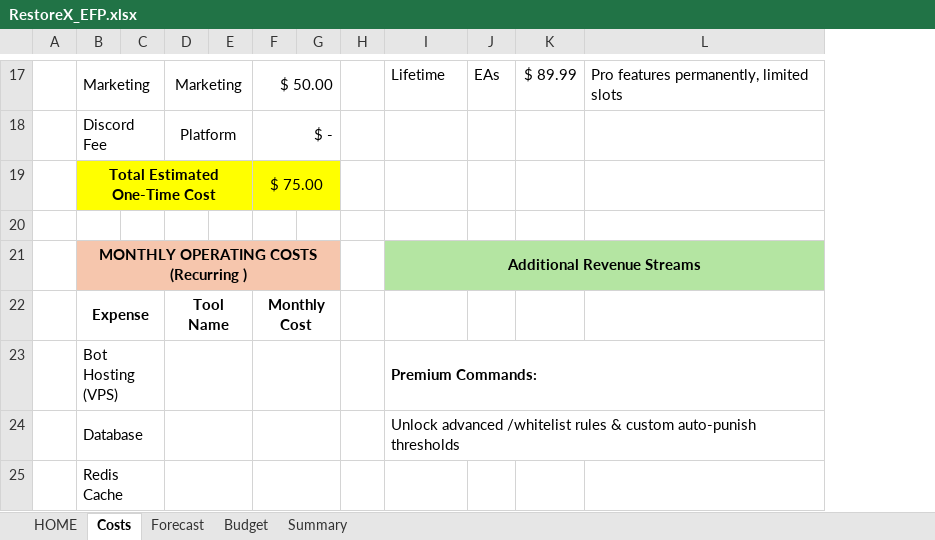
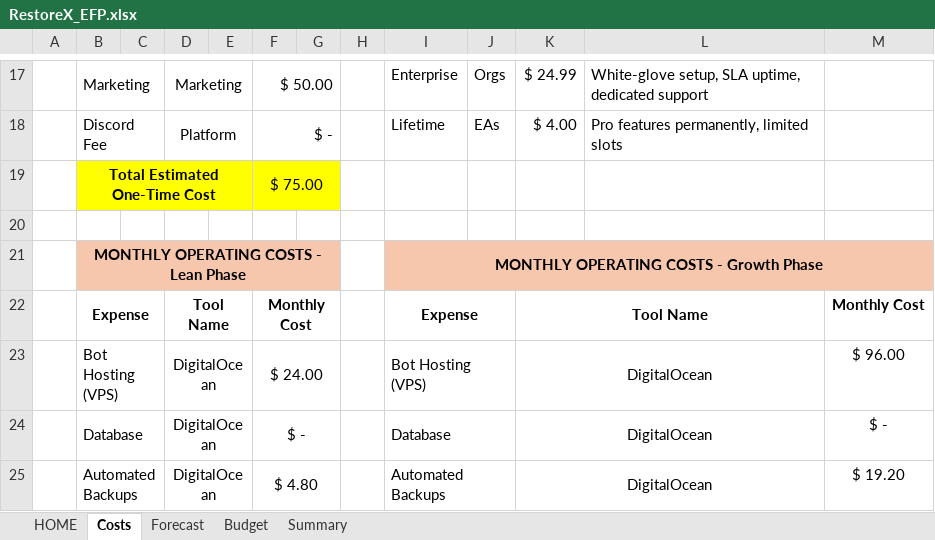
Before and after one commit to inakm/inakm.github.io, an Excel workbook: myprojects/ExelProj/RestoreX_EFP.xlsx, sheet Costs, drawn as a sheet; only a part is shown, gaps mark what is left out; values as stored, in another font and other column widths than the file's, no borders; charts and pictures not drawn; removed rows and columns are numbered as before the commit, all else as after; the diff covers the shown part only; the diff names each change by its address in the sheet, - before the commit and + after, or states it on an @@ line.

```diff
--- a/myprojects/ExelProj/RestoreX_EFP.xlsx (sheet Costs)
+++ b/myprojects/ExelProj/RestoreX_EFP.xlsx (sheet Costs)
+column M, rows 22-24: Monthly Cost | $ 96.00 | $ -
-I17: Lifetime
+I17: Enterprise
-J17: EAs
+J17: Orgs
-K17: $ 89.99
+K17: $ 24.99
-L17: Pro features permanently, limited slots
+L17: White-glove setup, SLA uptime, dedicated support
-I18: (empty)
+I18: Lifetime
-J18: (empty)
+J18: EAs
-K18: (empty)
+K18: $ 4.00
-L18: (empty)
+L18: Pro features permanently, limited slots
-row 21:  | MONTHLY OPERATING COSTS (Recurring ) |  |  |  |  |  |  | Additional Revenue Streams
+row 21:  | MONTHLY OPERATING COSTS - Lean Phase |  |  |  |  |  |  | MONTHLY OPERATING COSTS - Growth Phase
-I22: (empty)
+I22: Expense
+I22:J22 merged
-K22: (empty)
+K22: Tool Name
+K22:L22 merged
-D23:D24: (empty)
+D23:D24: DigitalOcean
-F23: (empty)
+F23: $ 24.00
-I23: Premium Commands:
+I23: Bot Hosting (VPS)
-I23 bold: on
+I23 bold: off
-I23:L23 merged
+I23:J23 merged
-K23:K24: (empty)
+K23:K24: DigitalOcean
+K23:L23 merged
-F24: (empty)
+F24: $ -
-I24: Unlock advanced /whitelist rules & custom auto-punish thresholds
+I24: Database
-I24:L24 merged
+I24:J24 merged
+K24:L24 merged
-row 25:  | Redis Cache
+row 25:  | Automated Backups |  | DigitalOcean |  | $ 4.80 |  |  | Automated Backups |  | DigitalOcean |  | $ 19.20
```
Also changed, not shown: 8 added rows, 49 edited cells, cell formats and merged cells elsewhere in this sheet, sheet Forecast, sheet Summary, 8 other files.
